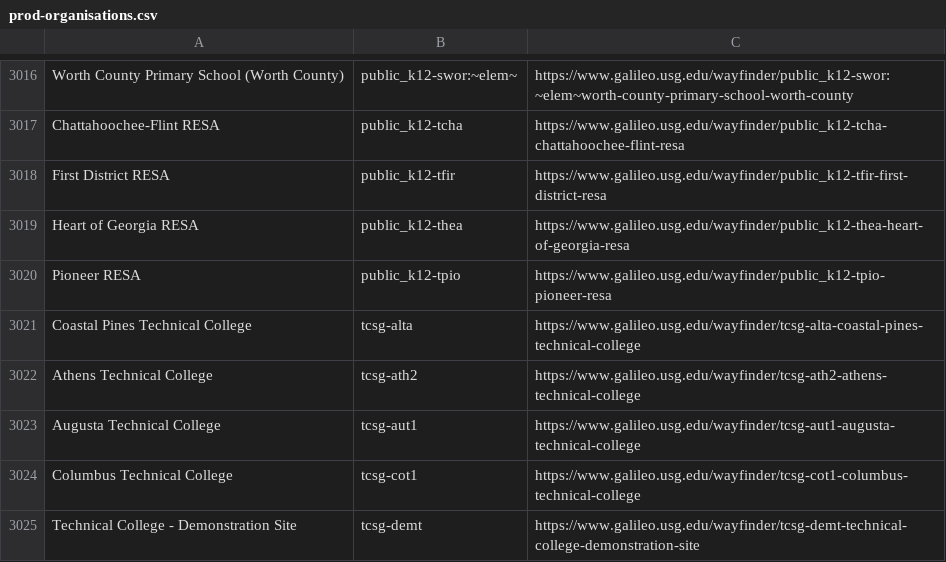
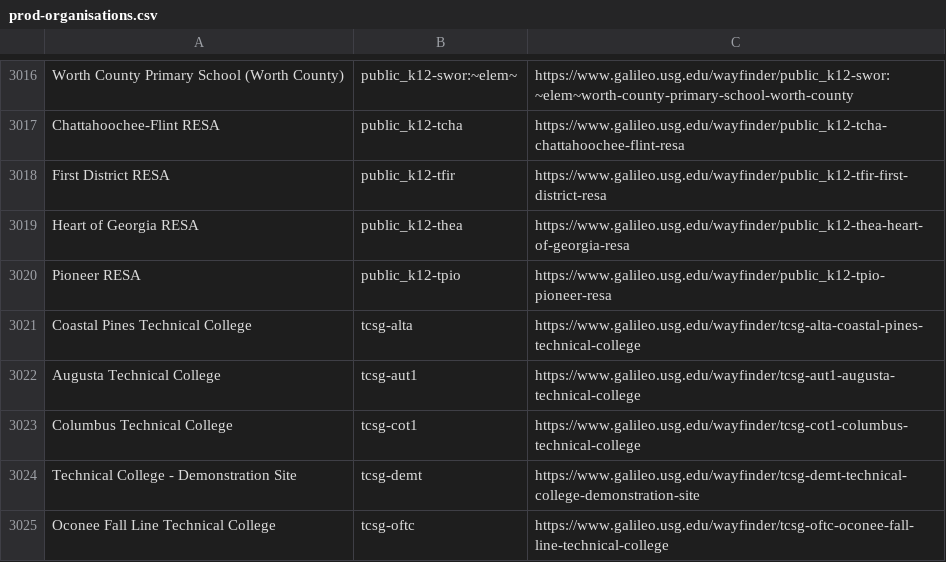
Before and after one commit to openathens/non-fed-orgs, a CSV file: prod-organisations.csv, drawn as a sheet; only a part is shown, gaps mark what is left out; the shorter side is filled out with more unchanged rows; the diff names each change by its address in the sheet, - before the commit and + after, or states it on an @@ line.

Commit message:
OpenAthens golive Athens Technical College (ath2)

```diff
--- a/prod-organisations.csv
+++ b/prod-organisations.csv
-row 3022: Athens Technical College | tcsg-ath2 | https://www.galileo.usg.edu/wayfinder/tcsg-ath2-athens-technical-college
```
